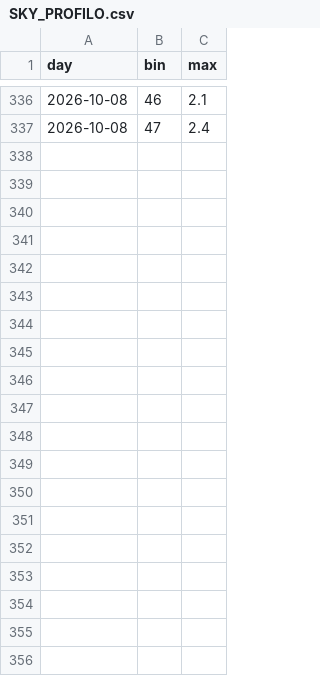
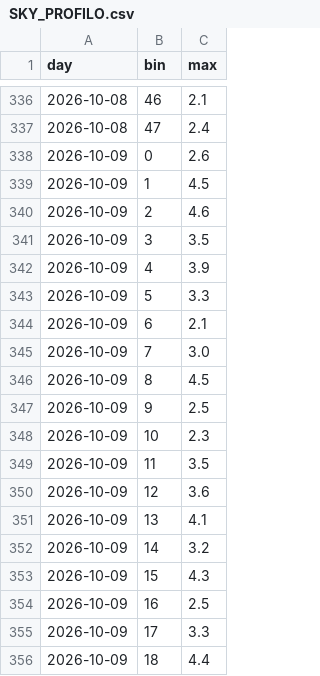
Before and after one commit to lake-dot/SDSky33038, a CSV file: data/days/SKY_PROFILO.csv, drawn as a sheet; only a part is shown, gaps mark what is left out; the diff covers the shown part only.

```diff
--- a/data/days/SKY_PROFILO.csv
+++ b/data/days/SKY_PROFILO.csv
@@ -337 +337,20 @@ day,bin,max
 2026-10-08,47,2.4
+2026-10-09,0,2.6
+2026-10-09,1,4.5
+2026-10-09,2,4.6
+2026-10-09,3,3.5
+2026-10-09,4,3.9
+2026-10-09,5,3.3
+2026-10-09,6,2.1
+2026-10-09,7,3.0
+2026-10-09,8,4.5
+2026-10-09,9,2.5
+2026-10-09,10,2.3
+2026-10-09,11,3.5
+2026-10-09,12,3.6
+2026-10-09,13,4.1
+2026-10-09,14,3.2
+2026-10-09,15,4.3
+2026-10-09,16,2.5
+2026-10-09,17,3.3
+2026-10-09,18,4.4
```
Also changed, not shown: 29 added rows elsewhere in this file, data/days/SKY_EVENTI.csv, data/days/SKY_MARKER.csv, 9 other files.
